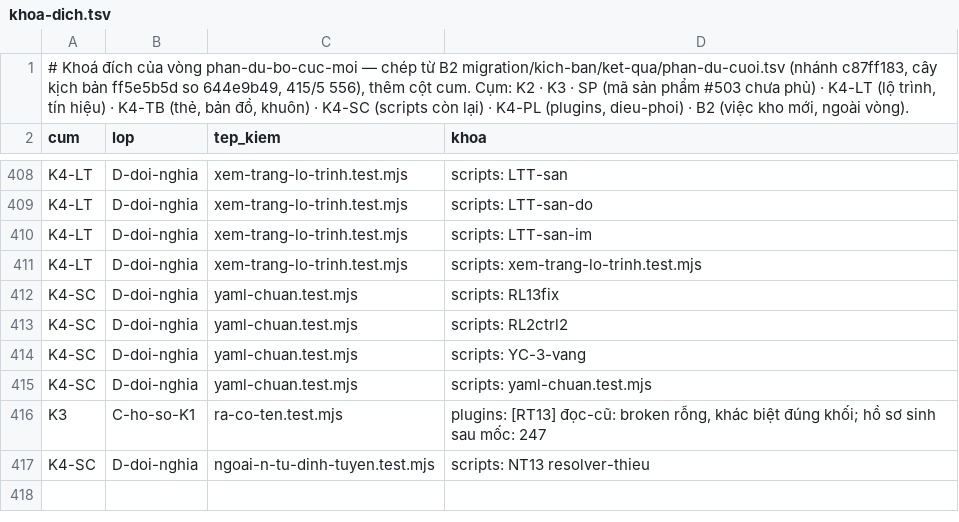
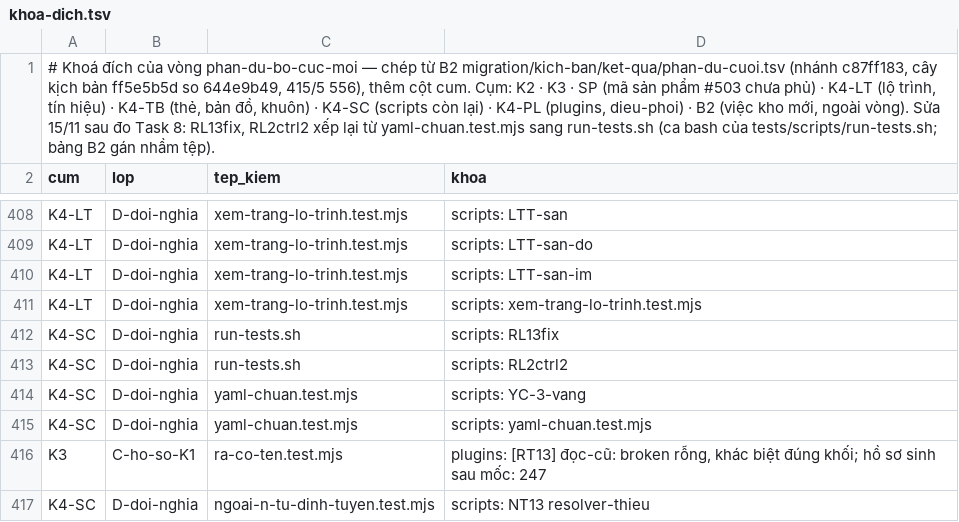
Before and after one commit to phanlemanh/acceptance-gate-kit, a TSV file: _acceptance/phan-du-bo-cuc-moi/khoa-dich.tsv, drawn as a sheet; only a part is shown, gaps mark what is left out.

```diff
--- a/_acceptance/phan-du-bo-cuc-moi/khoa-dich.tsv
+++ b/_acceptance/phan-du-bo-cuc-moi/khoa-dich.tsv
@@ -1,2 +1,2 @@
-# Khoá đích của vòng phan-du-bo-cuc-moi — chép từ B2 migration/kich-ban/ket-qua/phan-du-cuoi.tsv (nhánh c87ff183, cây kịch bản ff5e5b5d so 644e9b49, 415/5 556), thêm cột cum. Cụm: K2 · K3 · SP (mã sản phẩm #503 chưa phủ) · K4-LT (lộ trình, tín hiệu) · K4-TB (thẻ, bản đồ, khuôn) · K4-SC (scripts còn lại) · K4-PL (plugins, dieu-phoi) · B2 (việc kho mới, ngoài vòng).
+# Khoá đích của vòng phan-du-bo-cuc-moi — chép từ B2 migration/kich-ban/ket-qua/phan-du-cuoi.tsv (nhánh c87ff183, cây kịch bản ff5e5b5d so 644e9b49, 415/5 556), thêm cột cum. Cụm: K2 · K3 · SP (mã sản phẩm #503 chưa phủ) · K4-LT (lộ trình, tín hiệu) · K4-TB (thẻ, bản đồ, khuôn) · K4-SC (scripts còn lại) · K4-PL (plugins, dieu-phoi) · B2 (việc kho mới, ngoài vòng). Sửa 15/11 sau đo Task 8: RL13fix, RL2ctrl2 xếp lại từ yaml-chuan.test.mjs sang run-tests.sh (ca bash của tests/scripts/run-tests.sh; bảng B2 gán nhầm tệp).
 cum	lop	tep_kiem	khoa
@@ -411,4 +411,4 @@ K4-LT	D-doi-nghia	xem-trang-lo-trinh.test.mjs	scripts: LTT-san-im
 K4-LT	D-doi-nghia	xem-trang-lo-trinh.test.mjs	scripts: xem-trang-lo-trinh.test.mjs
-K4-SC	D-doi-nghia	yaml-chuan.test.mjs	scripts: RL13fix
-K4-SC	D-doi-nghia	yaml-chuan.test.mjs	scripts: RL2ctrl2
+K4-SC	D-doi-nghia	run-tests.sh	scripts: RL13fix
+K4-SC	D-doi-nghia	run-tests.sh	scripts: RL2ctrl2
 K4-SC	D-doi-nghia	yaml-chuan.test.mjs	scripts: YC-3-vang
```
